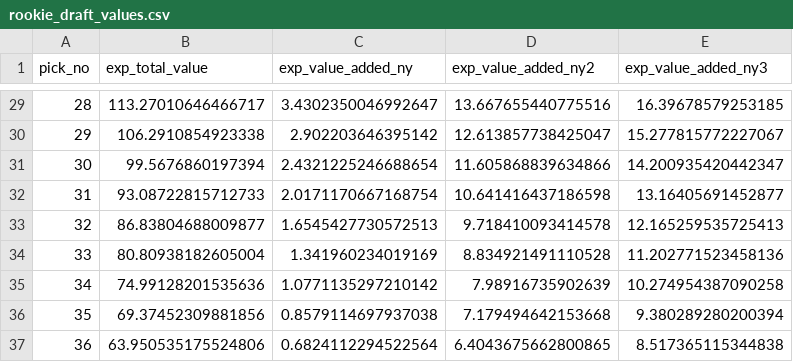
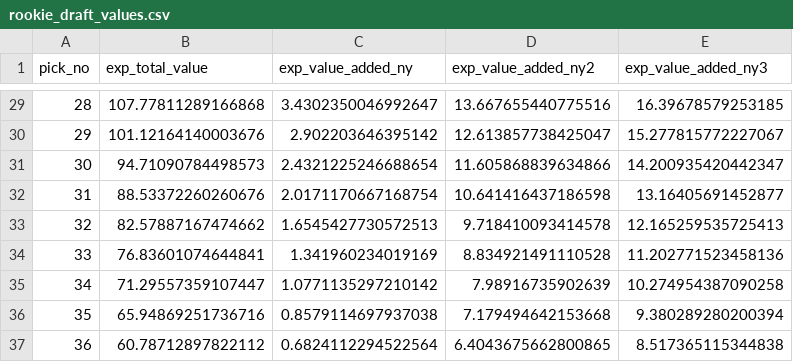
Before and after one commit to CalebSkinner1/FantasyDynasty, a CSV file: Data/rookie_draft_values.csv, drawn as a sheet; only a part is shown, gaps mark what is left out; the diff covers the shown part only.

```diff
--- a/Data/rookie_draft_values.csv
+++ b/Data/rookie_draft_values.csv
@@ -29,9 +29,9 @@ pick_no,exp_total_value,exp_value_added_ny,exp_value_added_ny2,exp_value_added_n
-28,113.27010646466717,3.4302350046992647,13.667655440775516,16.39678579253185
-29,106.2910854923338,2.902203646395142,12.613857738425047,15.277815772227067
-30,99.5676860197394,2.4321225246688654,11.605868839634866,14.200935420442347
-31,93.08722815712733,2.0171170667168754,10.641416437186598,13.16405691452877
-32,86.83804688009877,1.6545427730572513,9.718410093414578,12.165259535725413
-33,80.80938182605004,1.341960234019169,8.834921491110528,11.202771523458136
-34,74.99128201535636,1.0771135297210142,7.98916735902639,10.274954387090258
-35,69.37452309881856,0.8579114697937038,7.179494642153668,9.380289280200394
-36,63.950535175524806,0.6824112294522564,6.4043675662800865,8.517365115344838
+28,107.77811289166868,3.4302350046992647,13.667655440775516,16.39678579253185
+29,101.12164140003676,2.902203646395142,12.613857738425047,15.277815772227067
+30,94.71090784498573,2.4321225246688654,11.605868839634866,14.200935420442347
+31,88.53372260260676,2.0171170667168754,10.641416437186598,13.16405691452877
+32,82.57887167474662,1.6545427730572513,9.718410093414578,12.165259535725413
+33,76.83601074644841,1.341960234019169,8.834921491110528,11.202771523458136
+34,71.29557359107447,1.0771135297210142,7.98916735902639,10.274954387090258
+35,65.94869251736716,0.8579114697937038,7.179494642153668,9.380289280200394
+36,60.78712897822112,0.6824112294522564,6.4043675662800865,8.517365115344838
```
Also changed, not shown: 27 edited cells elsewhere in this file, 7 other files.
